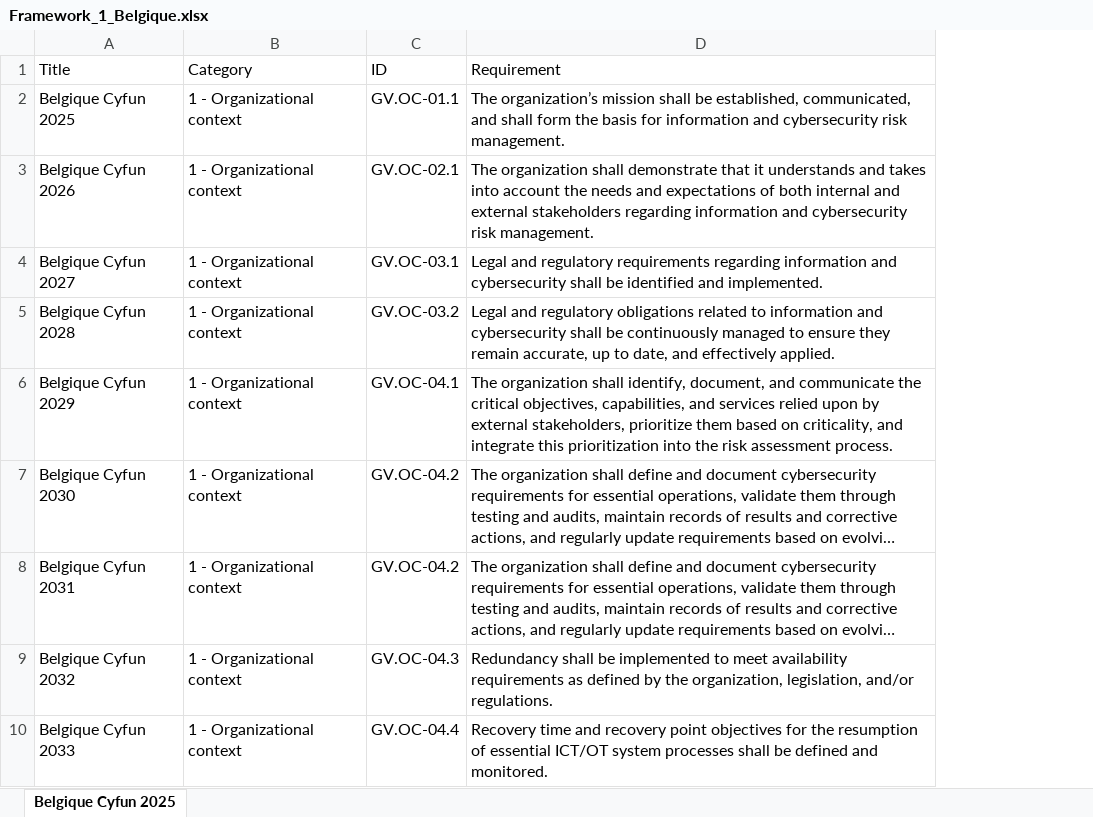
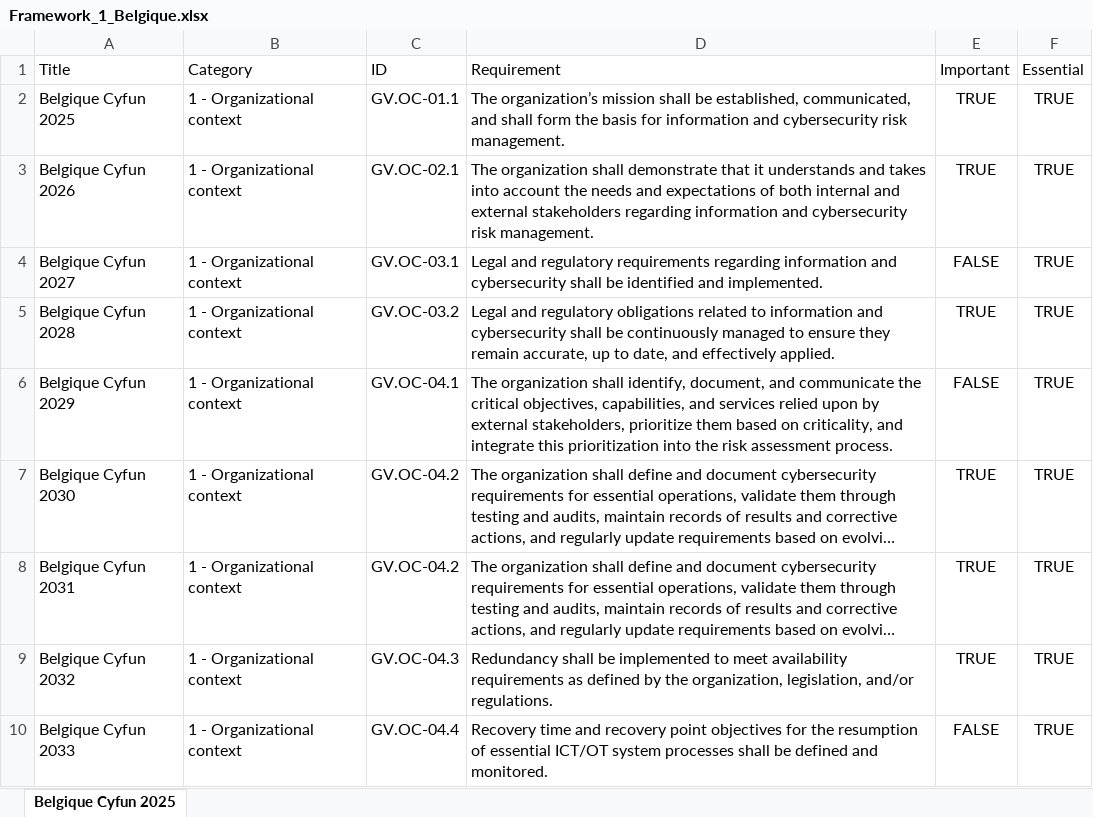
Before and after one commit to aurelienbrun-alt/Agent_mapping, an Excel workbook: data/Framework_1_Belgique.xlsx, sheet Belgique Cyfun 2025, drawn as a sheet; only a part is shown; long unchanged cells end in …; values as stored, in another font and other column widths than the file's, no borders; the diff names each change by its address in the sheet, - before the commit and + after, or states it on an @@ line.

```diff
--- a/data/Framework_1_Belgique.xlsx (sheet Belgique Cyfun 2025)
+++ b/data/Framework_1_Belgique.xlsx (sheet Belgique Cyfun 2025)
+column E (Important), rows 2-10: TRUE | TRUE | FALSE | TRUE | FALSE | TRUE | TRUE | TRUE | FALSE
+column F (Essential), rows 2-10: all TRUE
```
Also changed, not shown: data/Framework_2_France.xlsx, 13 other files.
